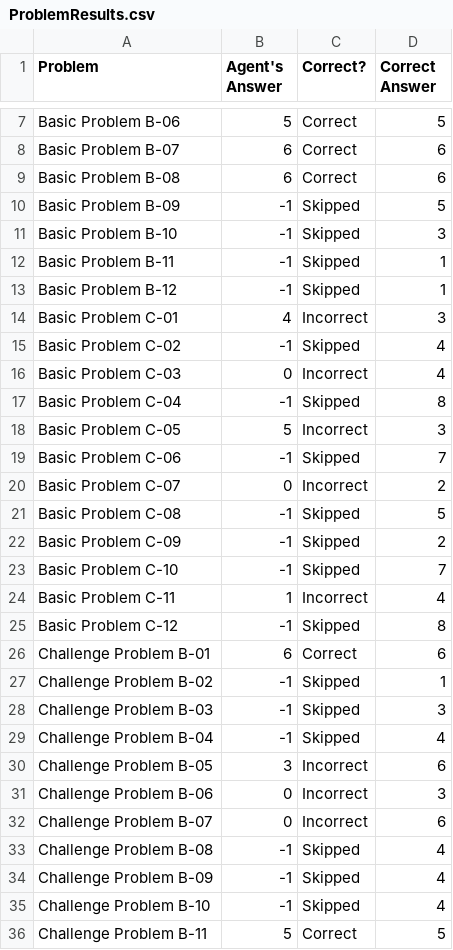
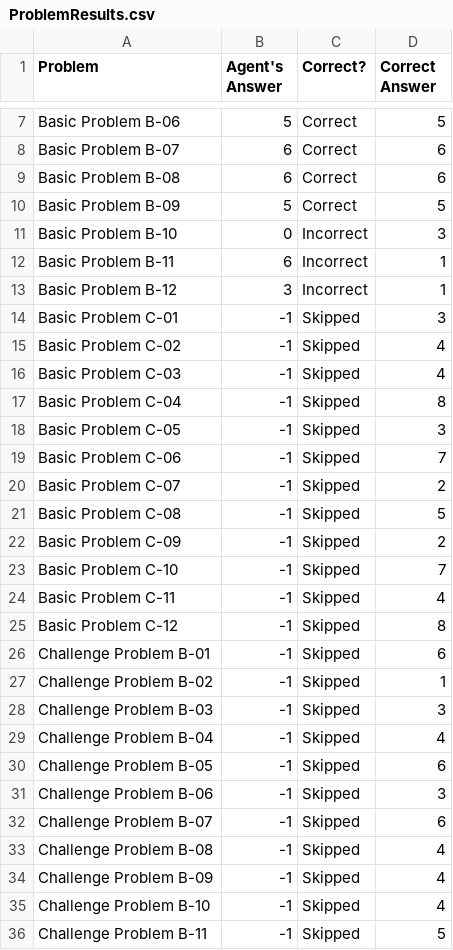
Before and after one commit to Thor-Codinson/KBAI-Assignment-1, a CSV file: ProblemResults.csv, drawn as a sheet; only a part is shown, gaps mark what is left out; the diff covers the shown part only.

```diff
--- a/ProblemResults.csv
+++ b/ProblemResults.csv
@@ -9,13 +9,13 @@ Basic Problem B-07,6,Correct,6
 Basic Problem B-08,6,Correct,6
-Basic Problem B-09,-1,Skipped,5
-Basic Problem B-10,-1,Skipped,3
-Basic Problem B-11,-1,Skipped,1
-Basic Problem B-12,-1,Skipped,1
-Basic Problem C-01,4,Incorrect,3
+Basic Problem B-09,5,Correct,5
+Basic Problem B-10,0,Incorrect,3
+Basic Problem B-11,6,Incorrect,1
+Basic Problem B-12,3,Incorrect,1
+Basic Problem C-01,-1,Skipped,3
 Basic Problem C-02,-1,Skipped,4
-Basic Problem C-03,0,Incorrect,4
+Basic Problem C-03,-1,Skipped,4
 Basic Problem C-04,-1,Skipped,8
-Basic Problem C-05,5,Incorrect,3
+Basic Problem C-05,-1,Skipped,3
 Basic Problem C-06,-1,Skipped,7
-Basic Problem C-07,0,Incorrect,2
+Basic Problem C-07,-1,Skipped,2
 Basic Problem C-08,-1,Skipped,5
@@ -23,5 +23,5 @@ Basic Problem C-09,-1,Skipped,2
 Basic Problem C-10,-1,Skipped,7
-Basic Problem C-11,1,Incorrect,4
+Basic Problem C-11,-1,Skipped,4
 Basic Problem C-12,-1,Skipped,8
-Challenge Problem B-01,6,Correct,6
+Challenge Problem B-01,-1,Skipped,6
 Challenge Problem B-02,-1,Skipped,1
@@ -29,5 +29,5 @@ Challenge Problem B-03,-1,Skipped,3
 Challenge Problem B-04,-1,Skipped,4
-Challenge Problem B-05,3,Incorrect,6
-Challenge Problem B-06,0,Incorrect,3
-Challenge Problem B-07,0,Incorrect,6
+Challenge Problem B-05,-1,Skipped,6
+Challenge Problem B-06,-1,Skipped,3
+Challenge Problem B-07,-1,Skipped,6
 Challenge Problem B-08,-1,Skipped,4
@@ -35,2 +35,2 @@ Challenge Problem B-09,-1,Skipped,4
 Challenge Problem B-10,-1,Skipped,4
-Challenge Problem B-11,5,Correct,5
+Challenge Problem B-11,-1,Skipped,5
```
Also changed, not shown: 2 edited cells elsewhere in this file, AgentAnswers.csv, 3 other files.
